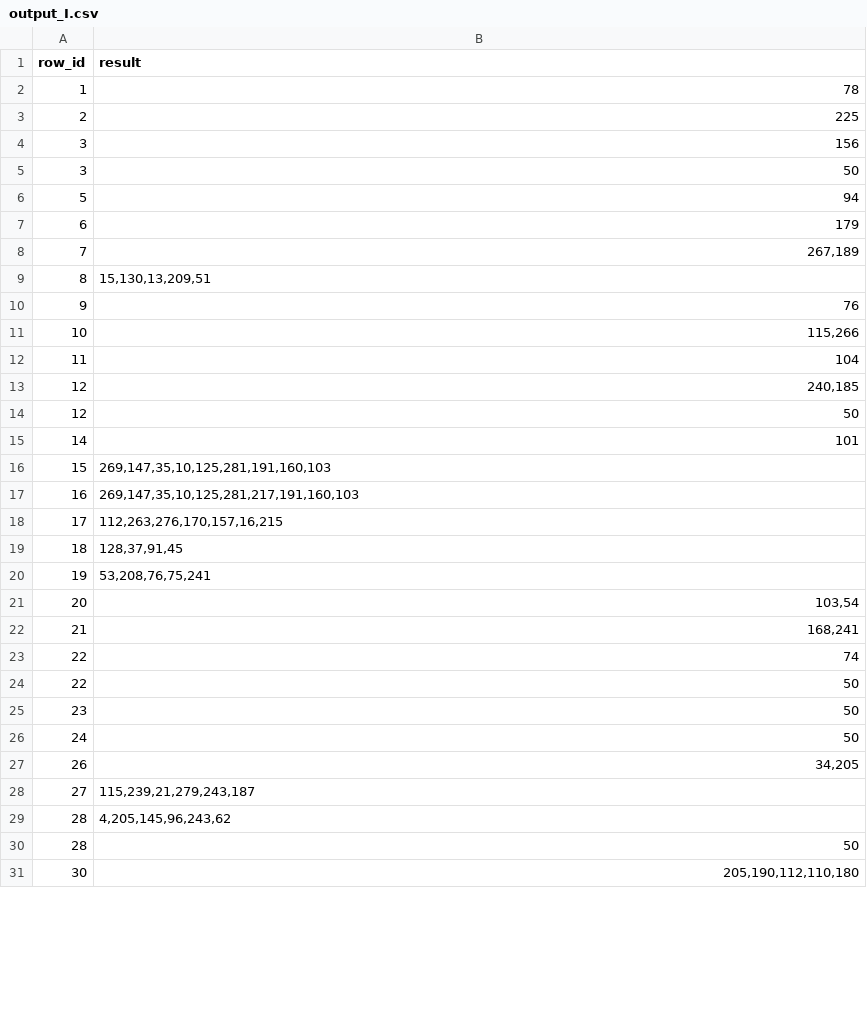
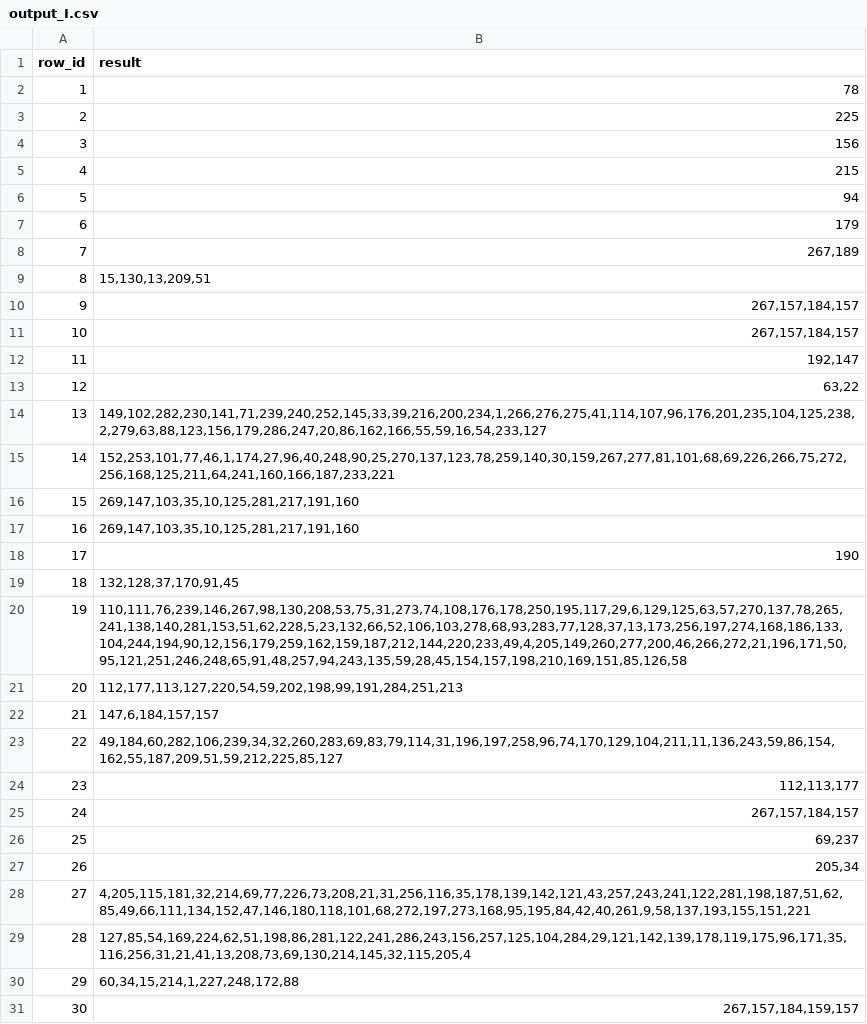
Before and after one commit to simone-costamagna/hackapizza-AI-hackaton, a CSV file: output/app/output_I.csv, drawn as a sheet; only a part is shown; the diff covers the shown part only.

```diff
--- a/output/app/output_I.csv
+++ b/output/app/output_I.csv
@@ -4,3 +4,3 @@ row_id,result
 3,"156"
-3,"50"
+4,"215"
 5,"94"
@@ -9,23 +9,23 @@ row_id,result
 8,"15,130,13,209,51"
-9,"76"
-10,"115,266"
-11,"104"
-12,"240,185"
-12,"50"
-14,"101"
-15,"269,147,35,10,125,281,191,160,103"
-16,"269,147,35,10,125,281,217,191,160,103"
-17,"112,263,276,170,157,16,215"
-18,"128,37,91,45"
-19,"53,208,76,75,241"
-20,"103,54"
-21,"168,241"
-22,"74"
-22,"50"
-23,"50"
-24,"50"
-26,"34,205"
-27,"115,239,21,279,243,187"
-28,"4,205,145,96,243,62"
-28,"50"
-30,"205,190,112,110,180"
+9,"267,157,184,157"
+10,"267,157,184,157"
+11,"192,147"
+12,"63,22"
+13,"149,102,282,230,141,71,239,240,252,145,33,39,216,200,234,1,266,276,275,41,114,107,96,176,201,235,104,125,238,2,279,63,88,123,156,179,286,247,20,86,162,166,55,59,16,54,233,127"
+14,"152,253,101,77,46,1,174,27,96,40,248,90,25,270,137,123,78,259,140,30,159,267,277,81,101,68,69,226,266,75,272,256,168,125,211,64,241,160,166,187,233,221"
+15,"269,147,103,35,10,125,281,217,191,160"
+16,"269,147,103,35,10,125,281,217,191,160"
+17,"190"
+18,"132,128,37,170,91,45"
+19,"110,111,76,239,146,267,98,130,208,53,75,31,273,74,108,176,178,250,195,117,29,6,129,125,63,57,270,137,78,265,241,138,140,281,153,51,62,228,5,23,132,66,52,106,103,278,68,93,283,77,128,37,13,173,256,197,274,168,186,133,104,244,194,90,12,156,179,259,162,159,187,212,144,220,233,49,4,205,149,260,277,200,46,266,272,21,196,171,50,95,121,251,246,248,65,91,48,257,94,243,135,59,28,45,154,157,198,210,169,151,85,126,58"
+20,"112,177,113,127,220,54,59,202,198,99,191,284,251,213"
+21,"147,6,184,157,157"
+22,"49,184,60,282,106,239,34,32,260,283,69,83,79,114,31,196,197,258,96,74,170,129,104,211,11,136,243,59,86,154,162,55,187,209,51,59,212,225,85,127"
+23,"112,113,177"
+24,"267,157,184,157"
+25,"69,237"
+26,"205,34"
+27,"4,205,115,181,32,214,69,77,226,73,208,21,31,256,116,35,178,139,142,121,43,257,243,241,122,281,198,187,51,62,85,49,66,111,134,152,47,146,180,118,101,68,272,197,273,168,95,195,84,42,40,261,9,58,137,193,155,151,221"
+28,"127,85,54,169,224,62,51,198,86,281,122,241,286,243,156,257,125,104,284,29,121,142,139,178,119,175,96,171,35,116,256,31,21,41,13,208,73,69,130,214,145,32,115,205,4"
+29,"60,34,15,214,1,227,248,172,88"
+30,"267,157,184,159,157"
```
Also changed, not shown: 15 added rows, 15 removed rows and 45 edited cells elsewhere in this file, 11 other files.
